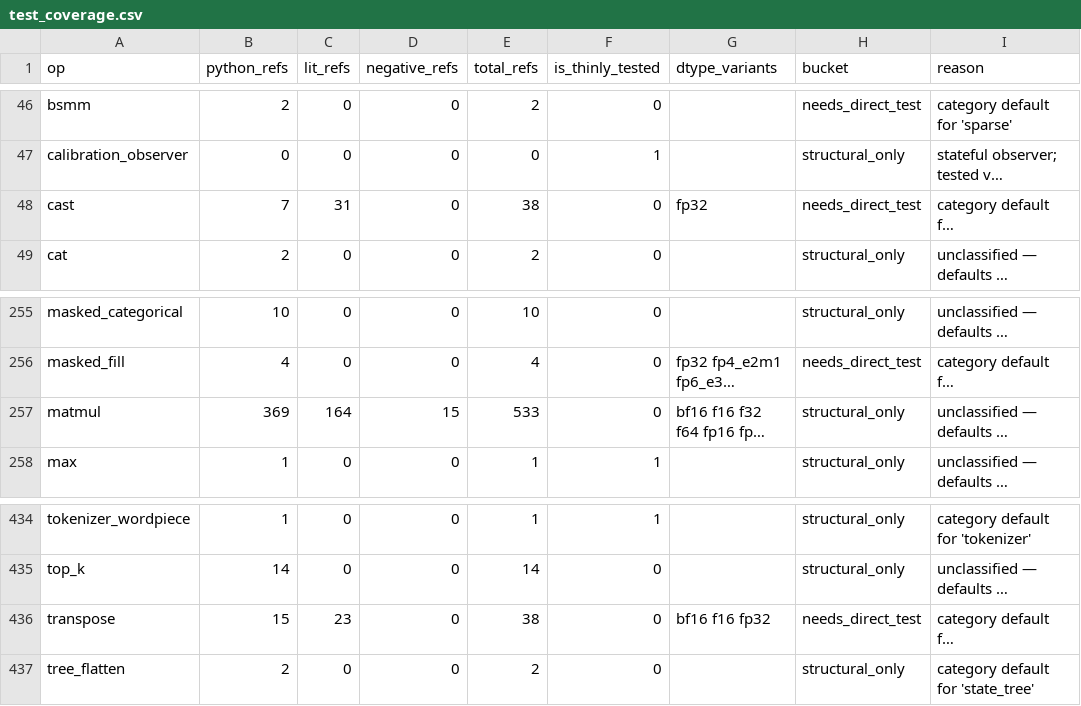
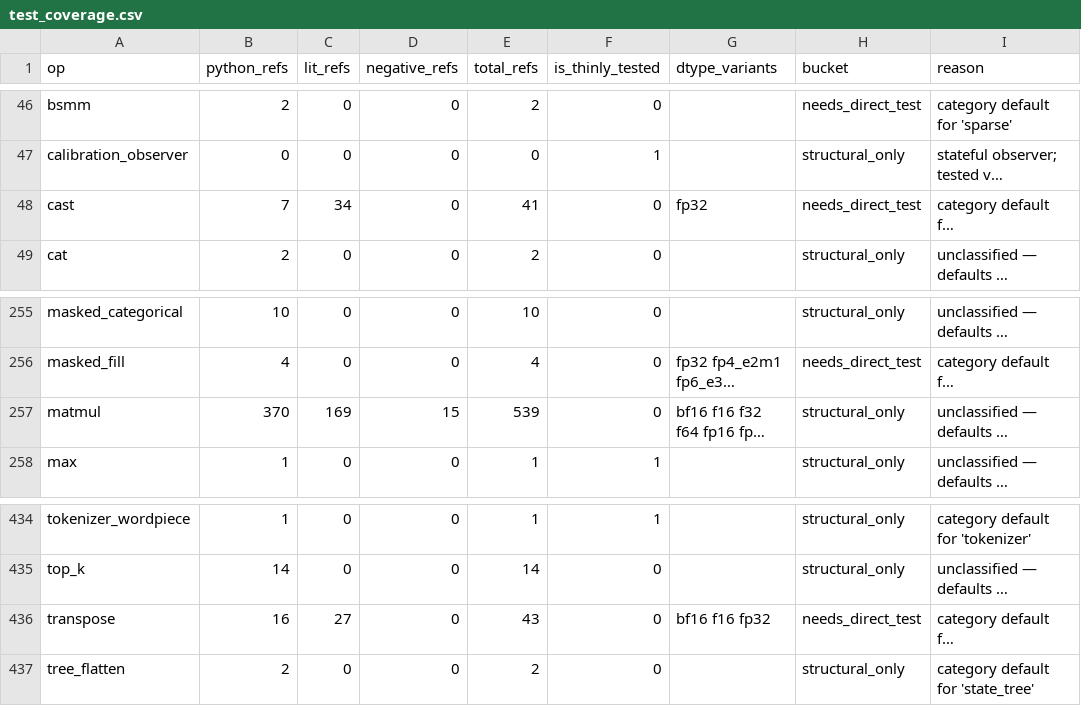
Before and after one commit to gstoner/tessera, a CSV file: docs/audit/generated/test_coverage.csv, drawn as a sheet; only a part is shown, gaps mark what is left out; long unchanged cells end in …; the diff names each change by its address in the sheet, - before the commit and + after, or states it on an @@ line.

```diff
--- a/docs/audit/generated/test_coverage.csv
+++ b/docs/audit/generated/test_coverage.csv
-C48 (lit_refs): 31
+C48 (lit_refs): 34
-E48 (total_refs): 38
+E48 (total_refs): 41
-B257 (python_refs): 369
+B257 (python_refs): 370
-C257 (lit_refs): 164
+C257 (lit_refs): 169
-E257 (total_refs): 533
+E257 (total_refs): 539
-B436 (python_refs): 15
+B436 (python_refs): 16
-C436 (lit_refs): 23
+C436 (lit_refs): 27
-E436 (total_refs): 38
+E436 (total_refs): 43
```
Also changed, not shown: 9 other files.
